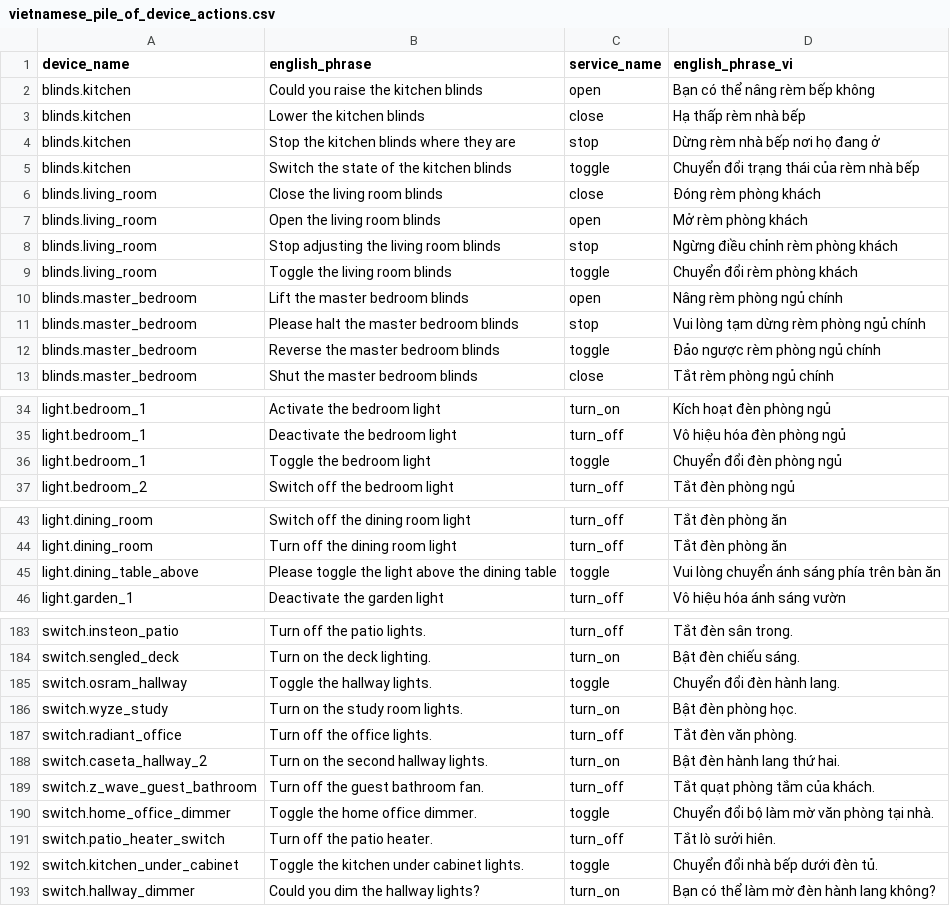
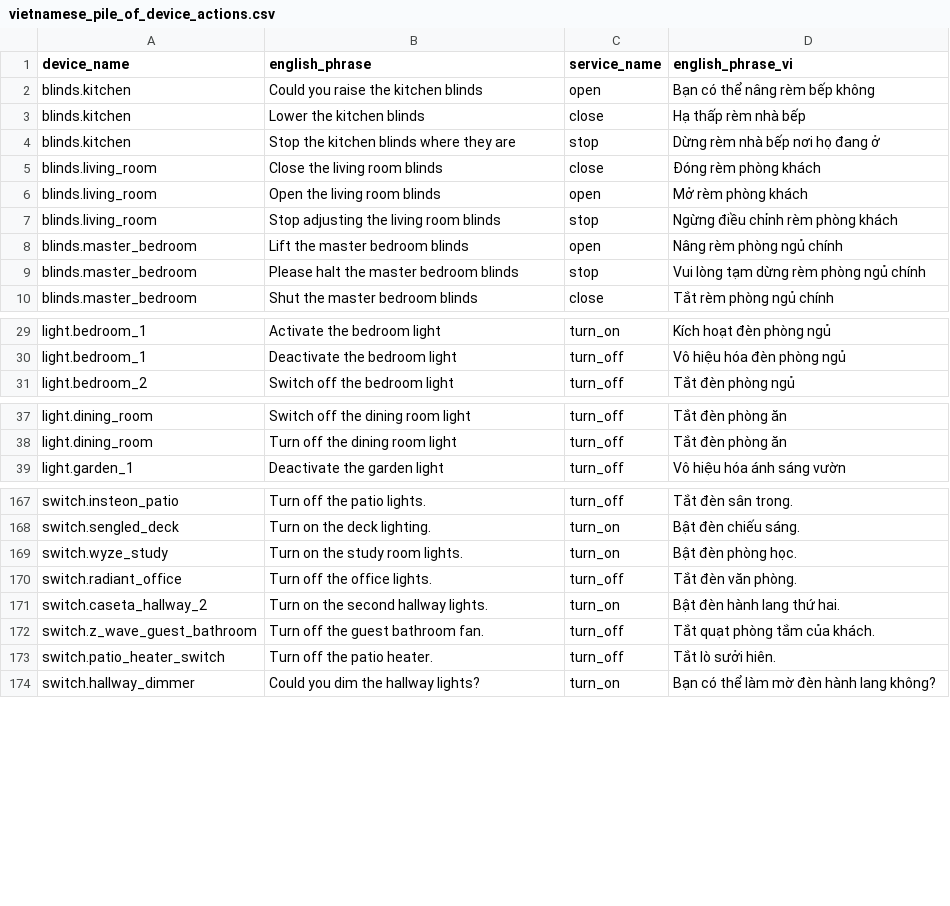
Before and after one commit to gkynajru/Vietnamese-home-assistant, a CSV file: dataset/filtered_piles/vietnamese_pile_of_device_actions.csv, drawn as a sheet; only a part is shown, gaps mark what is left out; the diff covers the shown part only; the diff names each change by its address in the sheet, - before the commit and + after, or states it on an @@ line.

```diff
--- a/dataset/filtered_piles/vietnamese_pile_of_device_actions.csv
+++ b/dataset/filtered_piles/vietnamese_pile_of_device_actions.csv
-row 5: blinds.kitchen | Switch the state of the kitchen blinds | toggle | Chuyển đổi trạng thái của rèm nhà bếp
-row 9: blinds.living_room | Toggle the living room blinds | toggle | Chuyển đổi rèm phòng khách
-row 12: blinds.master_bedroom | Reverse the master bedroom blinds | toggle | Đảo ngược rèm phòng ngủ chính
-row 36: light.bedroom_1 | Toggle the bedroom light | toggle | Chuyển đổi đèn phòng ngủ
-row 45: light.dining_table_above | Please toggle the light above the dining table | toggle | Vui lòng chuyển ánh sáng phía trên bàn ăn
-row 185: switch.osram_hallway | Toggle the hallway lights. | toggle | Chuyển đổi đèn hành lang.
-row 190: switch.home_office_dimmer | Toggle the home office dimmer. | toggle | Chuyển đổi bộ làm mờ văn phòng tại nhà.
-row 192: switch.kitchen_under_cabinet | Toggle the kitchen under cabinet lights. | toggle | Chuyển đổi nhà bếp dưới đèn tủ.
```
Also changed, not shown: 11 removed rows elsewhere in this file, dataset/filtered_piles/vietnamese_pile_of_templated_actions.csv, 4 other files.
